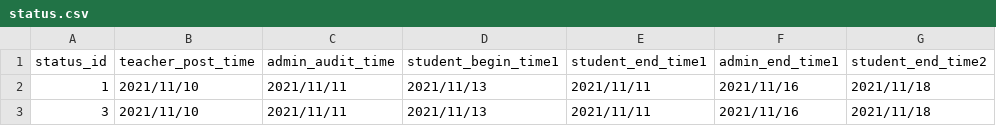
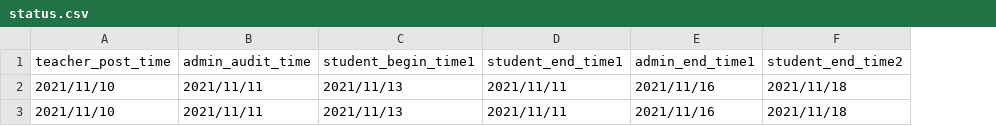
Before and after one commit to zcxxxxxxx/GPMS_tools, a CSV file: csv_to_mysql/status.csv, drawn as a sheet; only a part is shown; the diff names each change by its address in the sheet, - before the commit and + after, or states it on an @@ line.

```diff
--- a/csv_to_mysql/status.csv
+++ b/csv_to_mysql/status.csv
-column A (status_id), rows 2-3: 1 | 3
```
Also changed, not shown: csv_to_mysql/students.csv, 7 other files.
